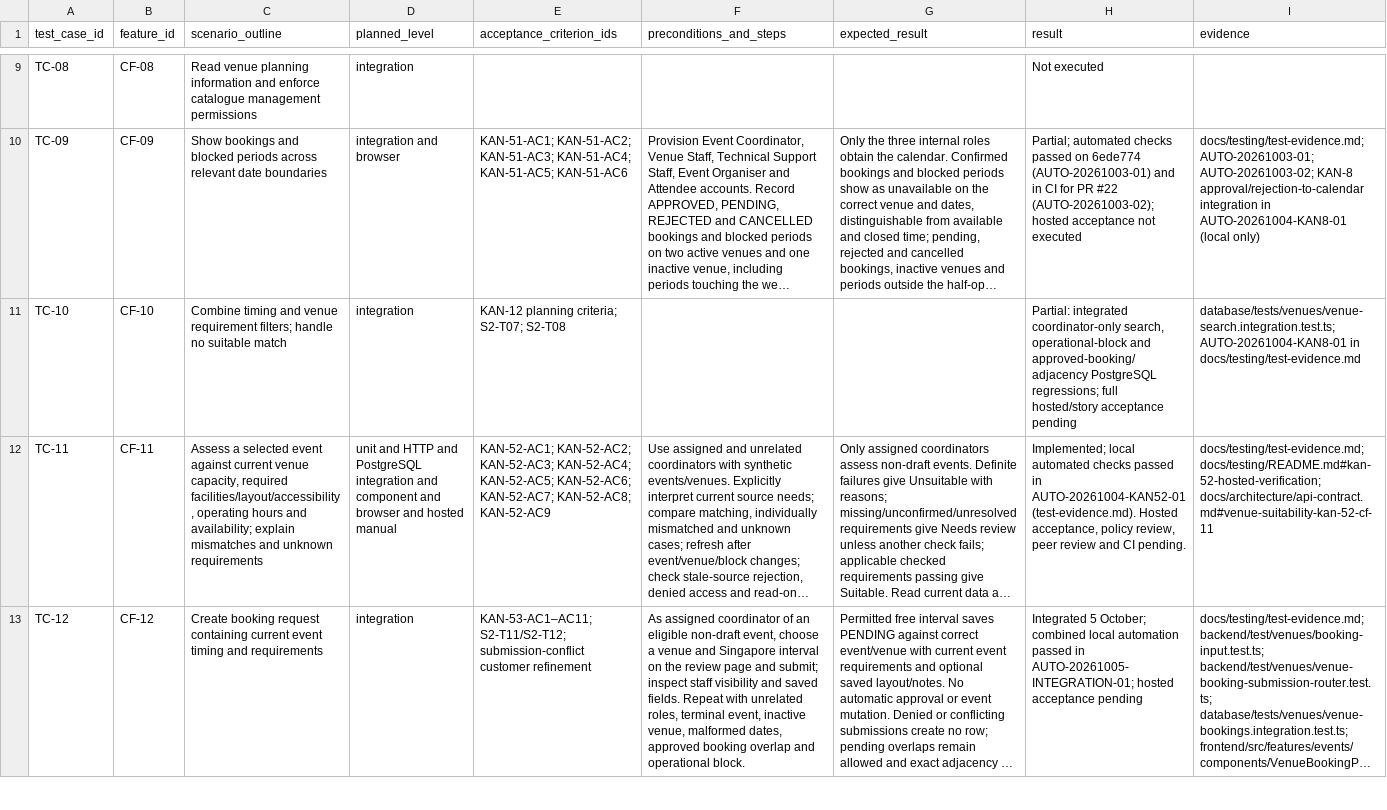
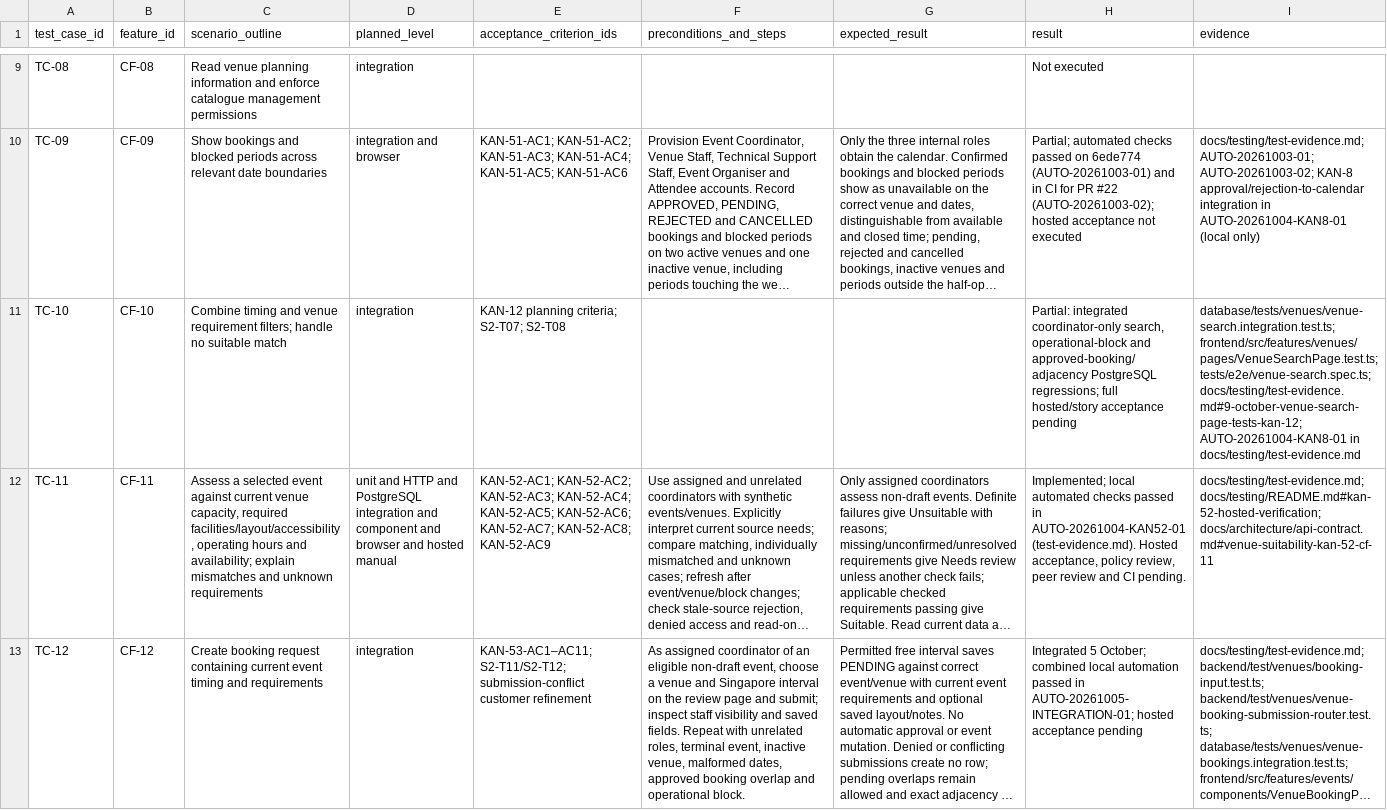
Before and after one commit to MochaLxtte/ConnectSphere, a CSV file: docs/testing/test-cases.csv, drawn as a sheet; only a part is shown, gaps mark what is left out; long unchanged cells end in …; the diff names each change by its address in the sheet, - before the commit and + after, or states it on an @@ line.

```diff
--- a/docs/testing/test-cases.csv
+++ b/docs/testing/test-cases.csv
-I11 (evidence): database/tests/venues/venue-search.integration.test.ts; AUTO-20261004-KAN8-01 in…
+I11 (evidence): database/tests/venues/venue-search.integration.test.ts; frontend/src/features/venues/pages/VenueSearchPage.test.ts; tests/e2e/venue-search.spec.ts; docs/testing/test-evidence.md#9-october-venue-search-page-tests-kan-12; AUTO-20261004-KAN8-01 in…
```
Also changed, not shown: docs/requirements/traceability.csv.
